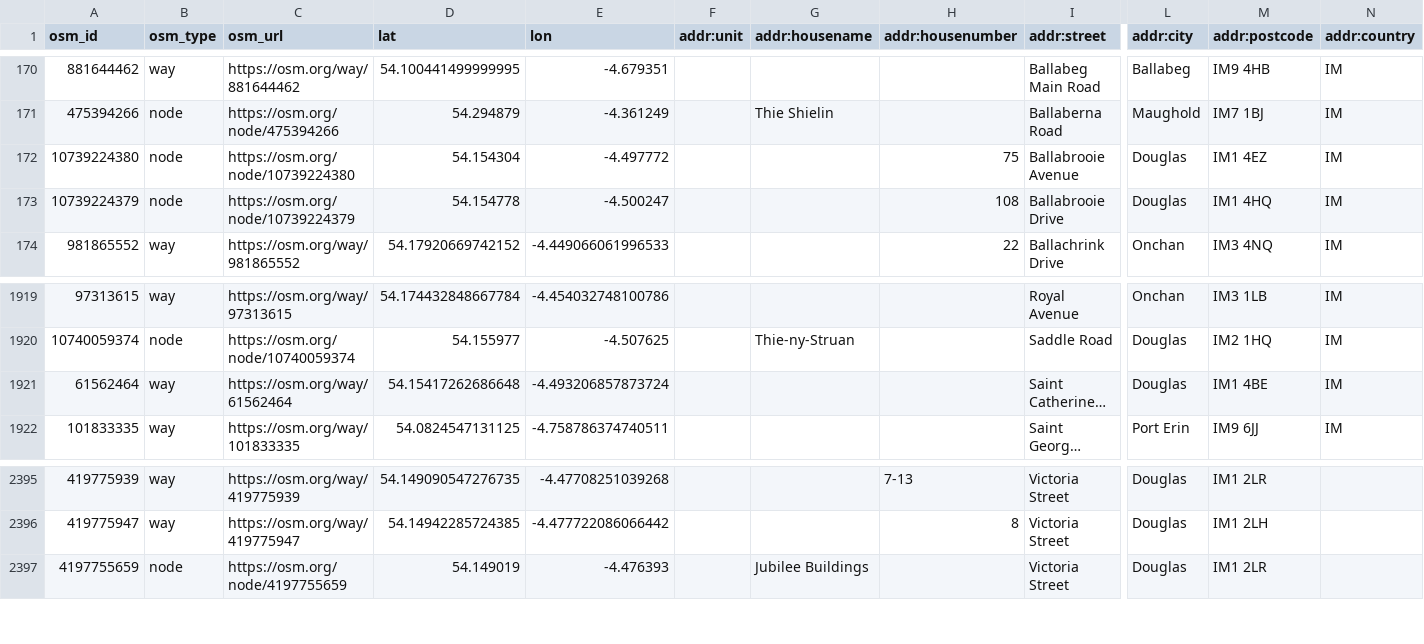
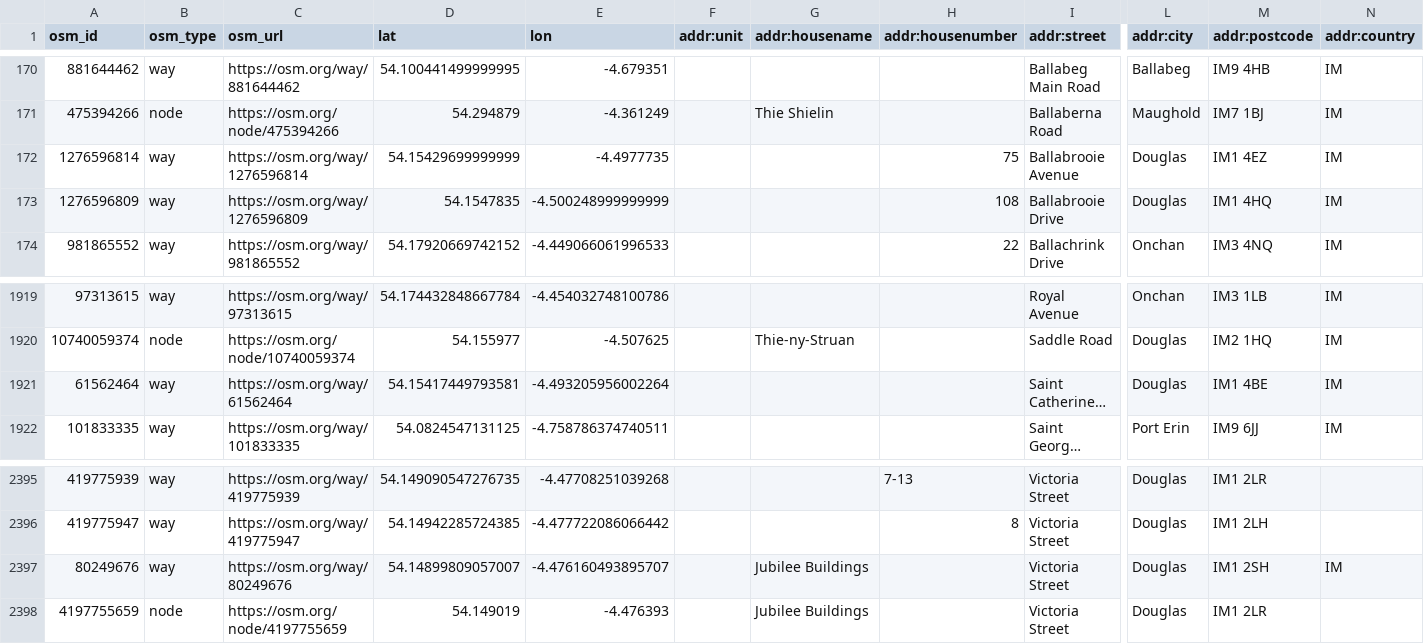
Before and after one commit to dankarran/isleofman-opendata, a CSV file: data/openstreetmap/outputs/addresses/addresses.csv, drawn as a sheet; only a part is shown, gaps mark what is left out; long unchanged cells end in …; rows hold the shown columns only; the diff names each change by its address in the sheet, - before the commit and + after, or states it on an @@ line.

```diff
--- a/data/openstreetmap/outputs/addresses/addresses.csv
+++ b/data/openstreetmap/outputs/addresses/addresses.csv
-A172 (osm_id): 10739224380
+A172 (osm_id): 1276596814
-B172:B173 (osm_type): node
+B172:B173 (osm_type): way
-C172 (osm_url): https://osm.org/node/10739224380
+C172 (osm_url): https://osm.org/way/1276596814
-D172 (lat): 54.154304
+D172 (lat): 54.15429699999999
-E172 (lon): -4.497772
+E172 (lon): -4.4977735
-A173 (osm_id): 10739224379
+A173 (osm_id): 1276596809
-C173 (osm_url): https://osm.org/node/10739224379
+C173 (osm_url): https://osm.org/way/1276596809
-D173 (lat): 54.154778
+D173 (lat): 54.1547835
-E173 (lon): -4.500247
+E173 (lon): -4.500248999999999
-D1921 (lat): 54.15417262686648
+D1921 (lat): 54.15417449793581
-E1921 (lon): -4.493206857873724
+E1921 (lon): -4.493205956002264
+row 2397: 80249676 | way | https://osm.org/way/80249676 | 54.14899809057007 | -4.476160493895707 |  | Jubilee Buildings |  | Victoria Street | Douglas | IM1 2SH | IM
```
Also changed, not shown: data/openstreetmap/outputs/bus-stops/bus-stops.csv, data/openstreetmap/outputs/manx-names/manx-names.csv, 20 other files.
